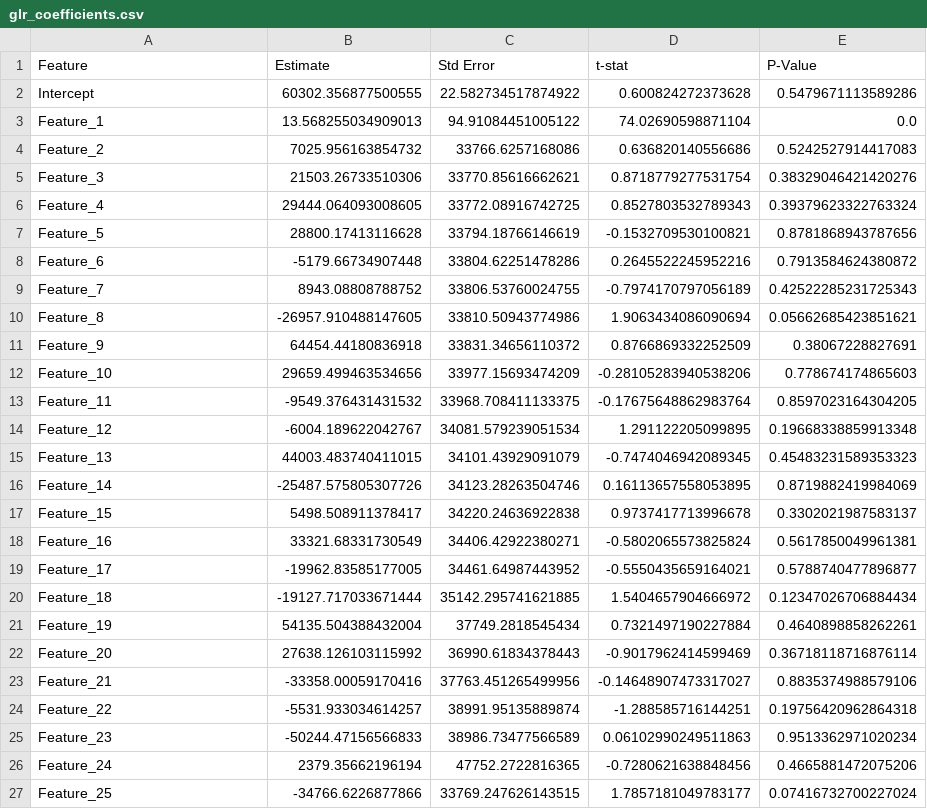
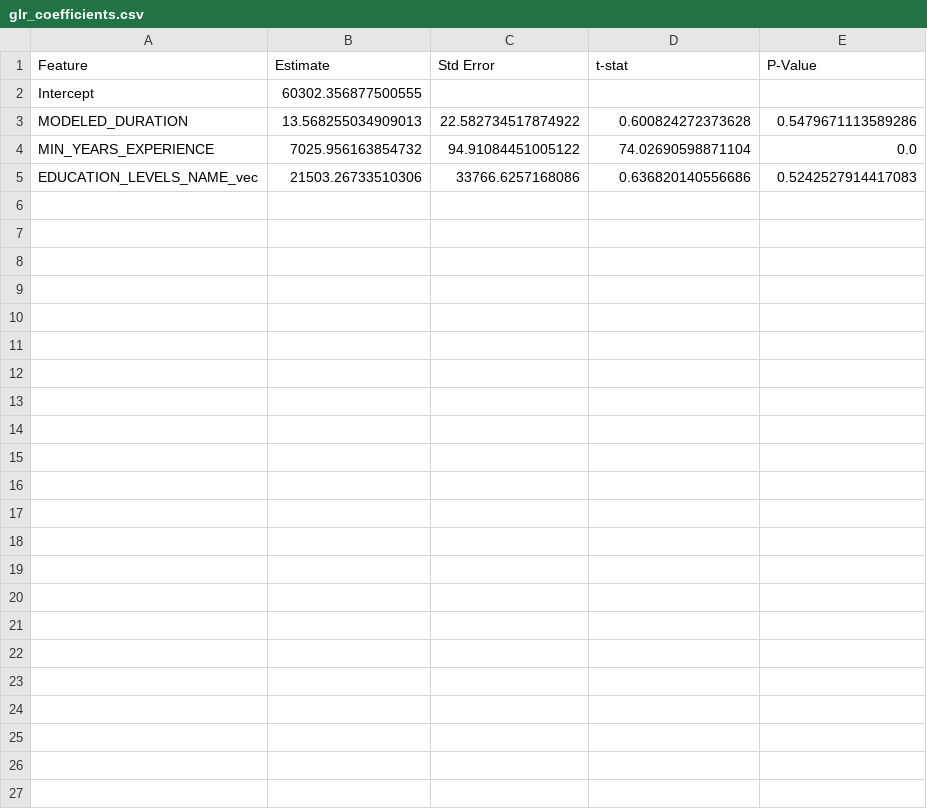
Before and after one commit to met-ad-688/lab08-xinranliiii, a CSV file: _output/glr_coefficients.csv, drawn as a sheet.

Commit message:
Add Lab 08 Salary Prediction notebook, HTML, and outputs

```diff
--- a/_output/glr_coefficients.csv
+++ b/_output/glr_coefficients.csv
@@ -1,27 +1,5 @@
 Feature,Estimate,Std Error,t-stat,P-Value
-Intercept,60302.356877500555,22.582734517874922,0.600824272373628,0.5479671113589286
-Feature_1,13.568255034909013,94.91084451005122,74.02690598871104,0.0
-Feature_2,7025.956163854732,33766.6257168086,0.636820140556686,0.5242527914417083
-Feature_3,21503.26733510306,33770.85616662621,0.8718779277531754,0.38329046421420276
-Feature_4,29444.064093008605,33772.08916742725,0.8527803532789343,0.39379623322763324
-Feature_5,28800.17413116628,33794.18766146619,-0.1532709530100821,0.8781868943787656
-Feature_6,-5179.66734907448,33804.62251478286,0.2645522245952216,0.7913584624380872
-Feature_7,8943.08808788752,33806.53760024755,-0.7974170797056189,0.42522285231725343
-Feature_8,-26957.910488147605,33810.50943774986,1.9063434086090694,0.05662685423851621
-Feature_9,64454.44180836918,33831.34656110372,0.8766869332252509,0.38067228827691
-Feature_10,29659.499463534656,33977.15693474209,-0.28105283940538206,0.778674174865603
-Feature_11,-9549.376431431532,33968.708411133375,-0.17675648862983764,0.8597023164304205
-Feature_12,-6004.189622042767,34081.579239051534,1.291122205099895,0.19668338859913348
-Feature_13,44003.483740411015,34101.43929091079,-0.7474046942089345,0.45483231589353323
-Feature_14,-25487.575805307726,34123.28263504746,0.16113657558053895,0.8719882419984069
-Feature_15,5498.508911378417,34220.24636922838,0.9737417713996678,0.3302021987583137
-Feature_16,33321.68331730549,34406.42922380271,-0.5802065573825824,0.5617850049961381
-Feature_17,-19962.83585177005,34461.64987443952,-0.5550435659164021,0.5788740477896877
-Feature_18,-19127.717033671444,35142.295741621885,1.5404657904666972,0.12347026706884434
-Feature_19,54135.504388432004,37749.2818545434,0.7321497190227884,0.4640898858262261
-Feature_20,27638.126103115992,36990.61834378443,-0.9017962414599469,0.36718118716876114
-Feature_21,-33358.00059170416,37763.451265499956,-0.14648907473317027,0.8835374988579106
-Feature_22,-5531.933034614257,38991.95135889874,-1.288585716144251,0.19756420962864318
-Feature_23,-50244.47156566833,38986.73477566589,0.06102990249511863,0.9513362971020234
-Feature_24,2379.35662196194,47752.2722816365,-0.7280621638848456,0.4665881472075206
-Feature_25,-34766.6226877866,33769.247626143515,1.7857181049783177,0.07416732700227024
+Intercept,60302.356877500555,,,
+MODELED_DURATION,13.568255034909013,22.582734517874922,0.600824272373628,0.5479671113589286
+MIN_YEARS_EXPERIENCE,7025.956163854732,94.91084451005122,74.02690598871104,0.0
+EDUCATION_LEVELS_NAME_vec,21503.26733510306,33766.6257168086,0.636820140556686,0.5242527914417083
```
Also changed, not shown: 2 other files.
